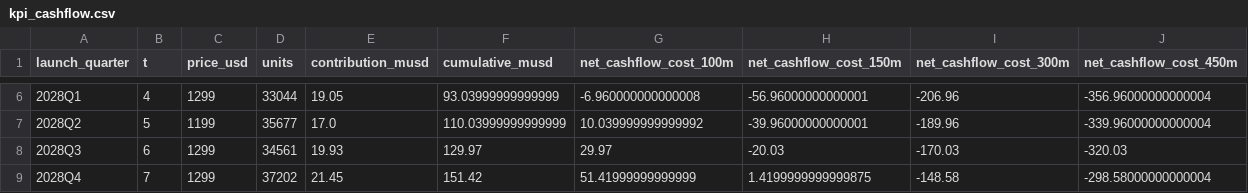
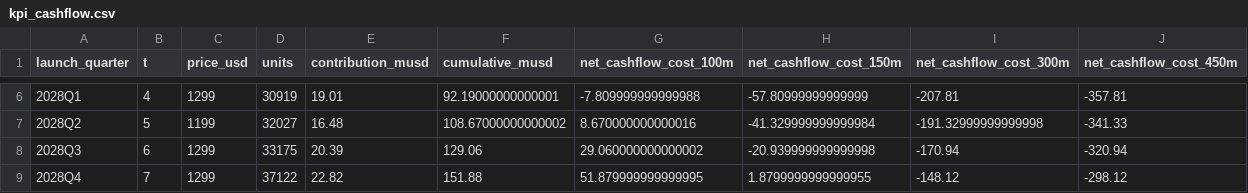
Before and after one commit to jerinzech/CanNothingFold, a CSV file: results/kpi_cashflow.csv, drawn as a sheet; only a part is shown, gaps mark what is left out; the diff covers the shown part only.

```diff
--- a/results/kpi_cashflow.csv
+++ b/results/kpi_cashflow.csv
@@ -6,4 +6,4 @@ launch_quarter,t,price_usd,units,contribution_musd,cumulative_musd,net_cashflow_
-2028Q1,4,1299,33044,19.05,93.03999999999999,-6.960000000000008,-56.96000000000001,-206.96,-356.96000000000004
-2028Q2,5,1199,35677,17.0,110.03999999999999,10.039999999999992,-39.96000000000001,-189.96,-339.96000000000004
-2028Q3,6,1299,34561,19.93,129.97,29.97,-20.03,-170.03,-320.03
-2028Q4,7,1299,37202,21.45,151.42,51.41999999999999,1.4199999999999875,-148.58,-298.58000000000004
+2028Q1,4,1299,30919,19.01,92.19000000000001,-7.809999999999988,-57.80999999999999,-207.81,-357.81
+2028Q2,5,1199,32027,16.48,108.67000000000002,8.670000000000016,-41.329999999999984,-191.32999999999998,-341.33
+2028Q3,6,1299,33175,20.39,129.06,29.060000000000002,-20.939999999999998,-170.94,-320.94
+2028Q4,7,1299,37122,22.82,151.88,51.879999999999995,1.8799999999999955,-148.12,-298.12
```
Also changed, not shown: 28 edited cells elsewhere in this file, results/country_price_index.csv, results/rl_policy.csv, 29 other files.
